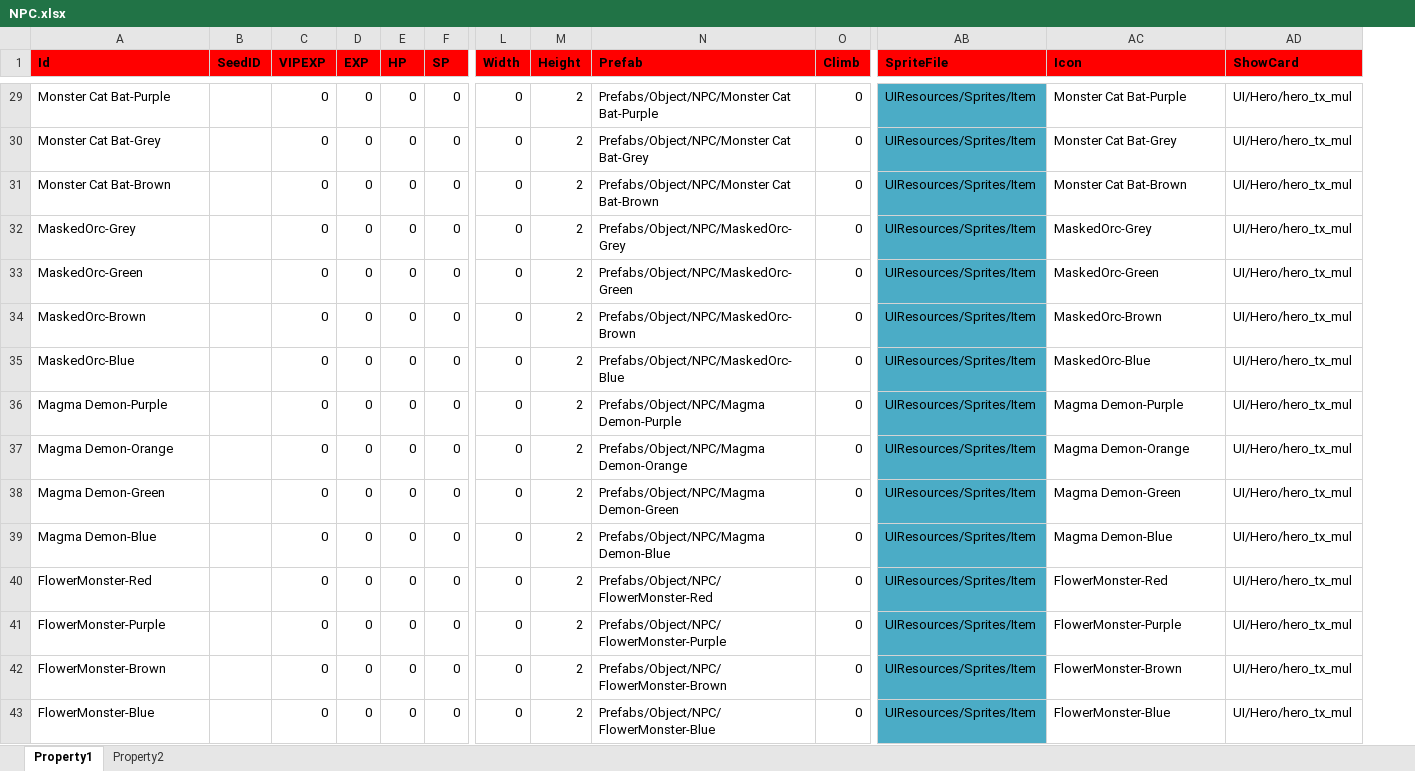
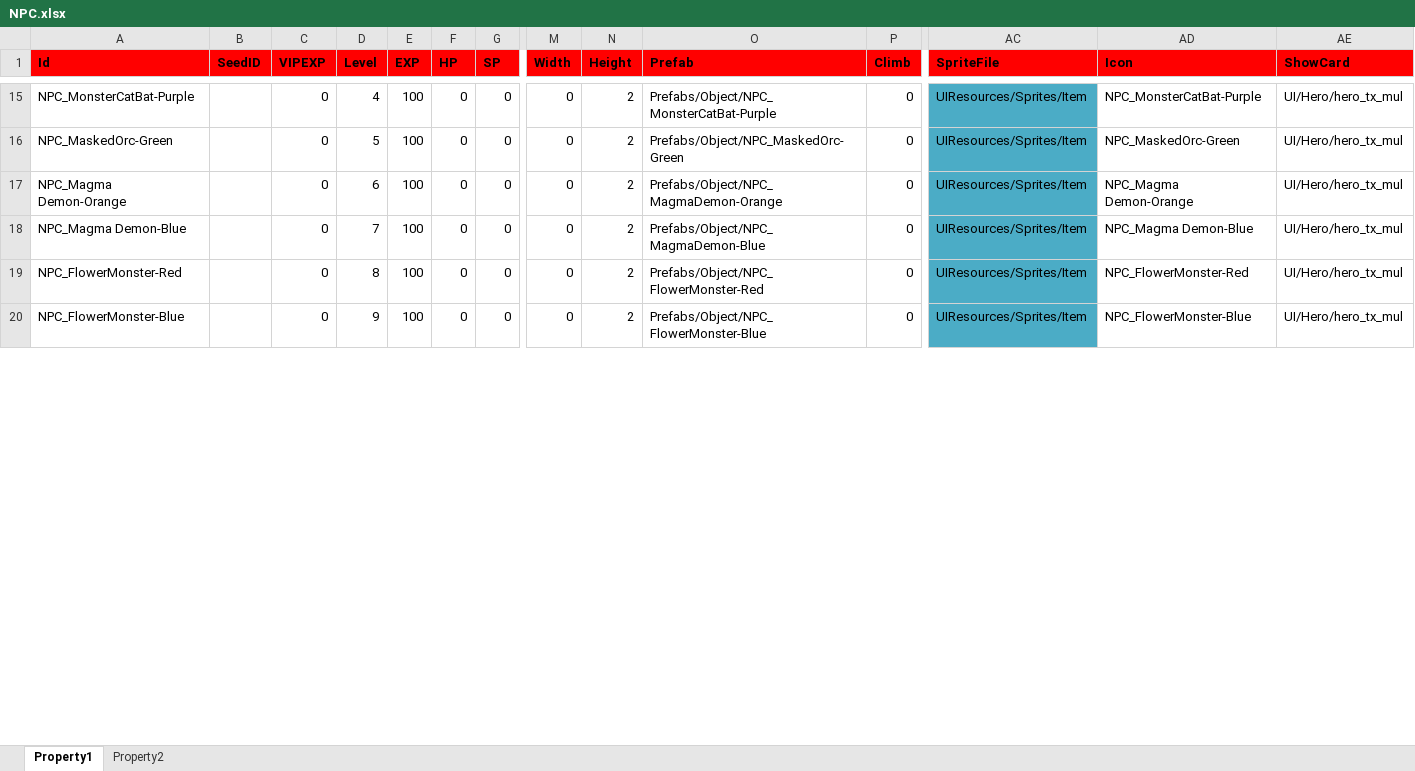
Before and after one commit to hu-81/NoahGameFramee, an Excel workbook: _Out/NFDataCfg/Excel/NPC.xlsx, sheet Property1, drawn as a sheet; only a part is shown, gaps mark what is left out; values as stored, in another font and other column widths than the file's, no borders; removed rows and columns are numbered as before the commit, all else as after; rows hold the shown columns only; the diff covers the shown part only; the diff names each change by its address in the sheet, - before the commit and + after, or states it on an @@ line.

```diff
--- a/_Out/NFDataCfg/Excel/NPC.xlsx (sheet Property1)
+++ b/_Out/NFDataCfg/Excel/NPC.xlsx (sheet Property1)
+column D (Level), rows 15-20: 4 | 5 | 6 | 7 | 8 | 9
-A15 (Id): Monster Cat Bat-Purple
+A15 (Id): NPC_MonsterCatBat-Purple
-E15 (EXP): 0
+E15 (EXP): 100
-O15 (Prefab): Prefabs/Object/NPC/Monster Cat Bat-Purple
+O15 (Prefab): Prefabs/Object/NPC_MonsterCatBat-Purple
-AD15 (Icon): Monster Cat Bat-Purple
+AD15 (Icon): NPC_MonsterCatBat-Purple
-row 30: Monster Cat Bat-Grey |  | 0 | 0 | 0 | 0 | 0 | 2 | Prefabs/Object/NPC/Monster Cat Bat-Grey | 0 | UIResources/Sprites/Item | Monster Cat Bat-Grey | UI/Hero/hero_tx_mul
-row 31: Monster Cat Bat-Brown |  | 0 | 0 | 0 | 0 | 0 | 2 | Prefabs/Object/NPC/Monster Cat Bat-Brown | 0 | UIResources/Sprites/Item | Monster Cat Bat-Brown | UI/Hero/hero_tx_mul
-row 32: MaskedOrc-Grey |  | 0 | 0 | 0 | 0 | 0 | 2 | Prefabs/Object/NPC/MaskedOrc-Grey | 0 | UIResources/Sprites/Item | MaskedOrc-Grey | UI/Hero/hero_tx_mul
-A16 (Id): MaskedOrc-Green
+A16 (Id): NPC_MaskedOrc-Green
-E16 (EXP): 0
+E16 (EXP): 100
-O16 (Prefab): Prefabs/Object/NPC/MaskedOrc-Green
+O16 (Prefab): Prefabs/Object/NPC_MaskedOrc-Green
-AD16 (Icon): MaskedOrc-Green
+AD16 (Icon): NPC_MaskedOrc-Green
-row 34: MaskedOrc-Brown |  | 0 | 0 | 0 | 0 | 0 | 2 | Prefabs/Object/NPC/MaskedOrc-Brown | 0 | UIResources/Sprites/Item | MaskedOrc-Brown | UI/Hero/hero_tx_mul
-row 35: MaskedOrc-Blue |  | 0 | 0 | 0 | 0 | 0 | 2 | Prefabs/Object/NPC/MaskedOrc-Blue | 0 | UIResources/Sprites/Item | MaskedOrc-Blue | UI/Hero/hero_tx_mul
-row 36: Magma Demon-Purple |  | 0 | 0 | 0 | 0 | 0 | 2 | Prefabs/Object/NPC/Magma Demon-Purple | 0 | UIResources/Sprites/Item | Magma Demon-Purple | UI/Hero/hero_tx_mul
-A17 (Id): Magma Demon-Orange
+A17 (Id): NPC_Magma Demon-Orange
-E17 (EXP): 0
+E17 (EXP): 100
-O17 (Prefab): Prefabs/Object/NPC/Magma Demon-Orange
+O17 (Prefab): Prefabs/Object/NPC_MagmaDemon-Orange
-AD17 (Icon): Magma Demon-Orange
+AD17 (Icon): NPC_Magma Demon-Orange
-row 38: Magma Demon-Green |  | 0 | 0 | 0 | 0 | 0 | 2 | Prefabs/Object/NPC/Magma Demon-Green | 0 | UIResources/Sprites/Item | Magma Demon-Green | UI/Hero/hero_tx_mul
-A18 (Id): Magma Demon-Blue
+A18 (Id): NPC_Magma Demon-Blue
-E18:E19 (EXP): 0
+E18:E19 (EXP): 100
-O18 (Prefab): Prefabs/Object/NPC/Magma Demon-Blue
+O18 (Prefab): Prefabs/Object/NPC_MagmaDemon-Blue
-AD18 (Icon): Magma Demon-Blue
+AD18 (Icon): NPC_Magma Demon-Blue
-A19 (Id): FlowerMonster-Red
+A19 (Id): NPC_FlowerMonster-Red
-O19 (Prefab): Prefabs/Object/NPC/FlowerMonster-Red
+O19 (Prefab): Prefabs/Object/NPC_FlowerMonster-Red
-AD19 (Icon): FlowerMonster-Red
+AD19 (Icon): NPC_FlowerMonster-Red
-row 41: FlowerMonster-Purple |  | 0 | 0 | 0 | 0 | 0 | 2 | Prefabs/Object/NPC/FlowerMonster-Purple | 0 | UIResources/Sprites/Item | FlowerMonster-Purple | UI/Hero/hero_tx_mul
-row 42: FlowerMonster-Brown |  | 0 | 0 | 0 | 0 | 0 | 2 | Prefabs/Object/NPC/FlowerMonster-Brown | 0 | UIResources/Sprites/Item | FlowerMonster-Brown | UI/Hero/hero_tx_mul
-A20 (Id): FlowerMonster-Blue
+A20 (Id): NPC_FlowerMonster-Blue
-E20 (EXP): 0
+E20 (EXP): 100
-O20 (Prefab): Prefabs/Object/NPC/FlowerMonster-Blue
+O20 (Prefab): Prefabs/Object/NPC_FlowerMonster-Blue
-AD20 (Icon): FlowerMonster-Blue
+AD20 (Icon): NPC_FlowerMonster-Blue
```
Also changed, not shown: 47 removed rows and 76 edited cells elsewhere in this sheet, _Out/NFDataCfg/Excel/Item.xlsx, _Out/NFDataCfg/Excel/Language.xlsx, 12 other files.
